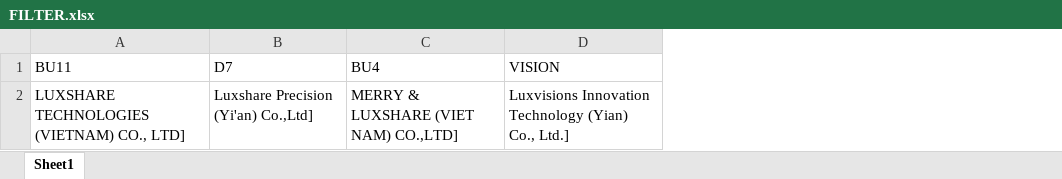
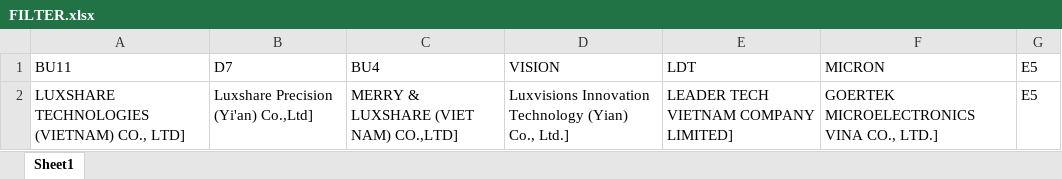
Before and after one commit to NguyenTan-design/Issue-List-Management, an Excel workbook: FILTER.xlsx, sheet Sheet1, drawn as a sheet; values as stored, in another font and other column widths than the file's, no borders; the diff names each change by its address in the sheet, - before the commit and + after, or states it on an @@ line.

```diff
--- a/FILTER.xlsx (sheet Sheet1)
+++ b/FILTER.xlsx (sheet Sheet1)
+column E (LDT), row 2: LEADER TECH VIETNAM COMPANY LIMITED]
+column F (MICRON), row 2: GOERTEK MICROELECTRONICS VINA CO., LTD.]
+column G (E5), row 2: E5
```
Also changed, not shown: 4 other files.
